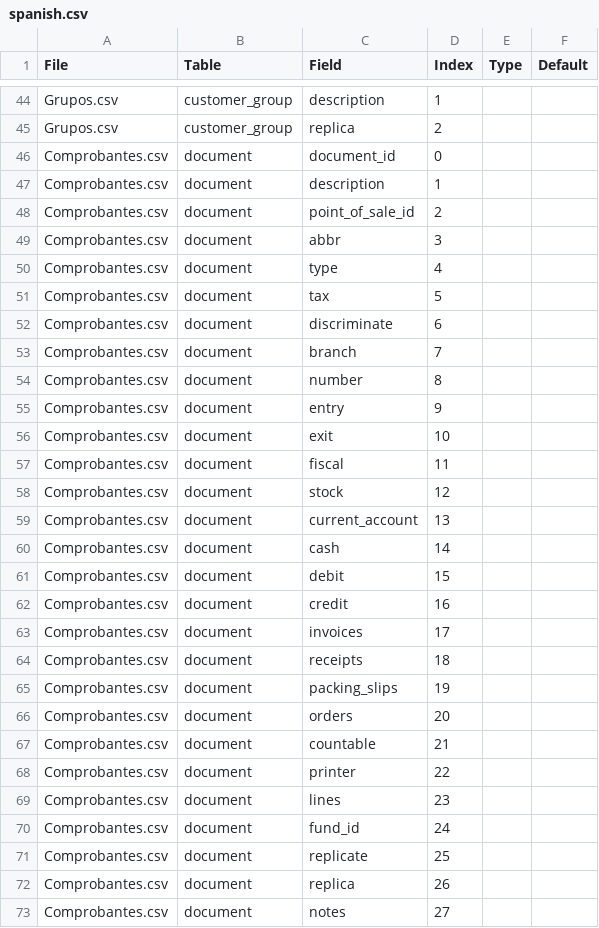
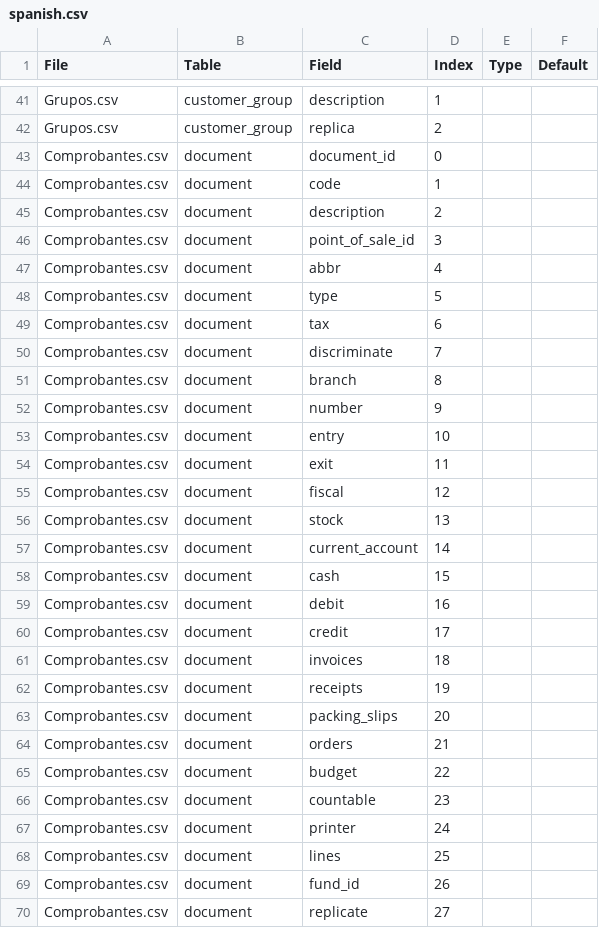
Before and after one commit to reingart/gestionlibre.gui, a CSV file: example_db/spanish.csv, drawn as a sheet; only a part is shown, gaps mark what is left out; the diff covers the shown part only.

```diff
--- a/example_db/spanish.csv
+++ b/example_db/spanish.csv
@@ -47,27 +44,27 @@
-"Comprobantes.csv","document"," description"," 1",,
-"Comprobantes.csv","document","point_of_sale_id"," 2",,
-"Comprobantes.csv","document"," abbr"," 3",,
-"Comprobantes.csv","document"," type"," 4",,
-"Comprobantes.csv","document"," tax"," 5",,
-"Comprobantes.csv","document"," discriminate"," 6",,
-"Comprobantes.csv","document"," branch"," 7",,
-"Comprobantes.csv","document"," number"," 8",,
-"Comprobantes.csv","document"," entry"," 9",,
-"Comprobantes.csv","document"," exit"," 10",,
-"Comprobantes.csv","document"," fiscal"," 11",,
-"Comprobantes.csv","document"," stock"," 12",,
-"Comprobantes.csv","document","current_account"," 13",,
-"Comprobantes.csv","document"," cash"," 14",,
-"Comprobantes.csv","document"," debit"," 15",,
-"Comprobantes.csv","document"," credit"," 16",,
-"Comprobantes.csv","document"," invoices"," 17",,
-"Comprobantes.csv","document"," receipts"," 18",,
-"Comprobantes.csv","document"," packing_slips"," 19",,
-"Comprobantes.csv","document"," orders"," 20",,
-"Comprobantes.csv","document"," countable"," 21",,
-"Comprobantes.csv","document"," printer"," 22",,
-"Comprobantes.csv","document"," lines"," 23",,
-"Comprobantes.csv","document"," fund_id"," 24",,
-"Comprobantes.csv","document"," replicate"," 25",,
-"Comprobantes.csv","document"," replica"," 26",,
-"Comprobantes.csv","document"," notes"," 27",,
+"Comprobantes.csv","document","code",1,,
+"Comprobantes.csv","document","description",2,,
+"Comprobantes.csv","document","point_of_sale_id",3,,
+"Comprobantes.csv","document","abbr",4,,
+"Comprobantes.csv","document","type",5,,
+"Comprobantes.csv","document","tax",6,,
+"Comprobantes.csv","document","discriminate",7,,
+"Comprobantes.csv","document","branch",8,,
+"Comprobantes.csv","document","number",9,,
+"Comprobantes.csv","document","entry",10,,
+"Comprobantes.csv","document","exit",11,,
+"Comprobantes.csv","document","fiscal",12,,
+"Comprobantes.csv","document","stock",13,,
+"Comprobantes.csv","document","current_account",14,,
+"Comprobantes.csv","document","cash",15,,
+"Comprobantes.csv","document","debit",16,,
+"Comprobantes.csv","document","credit",17,,
+"Comprobantes.csv","document","invoices",18,,
+"Comprobantes.csv","document","receipts",19,,
+"Comprobantes.csv","document","packing_slips",20,,
+"Comprobantes.csv","document","orders",21,,
+"Comprobantes.csv","document","budget",22,,
+"Comprobantes.csv","document","countable",23,,
+"Comprobantes.csv","document","printer",24,,
+"Comprobantes.csv","document","lines",25,,
+"Comprobantes.csv","document","fund_id",26,,
+"Comprobantes.csv","document","replicate",27,,
```
Also changed, not shown: 27 added rows, 3 removed rows and 28 edited cells elsewhere in this file, example_db/spanish/CLIENTES.csv, example_db/spanish/Comprobantes.csv, 19 other files.
